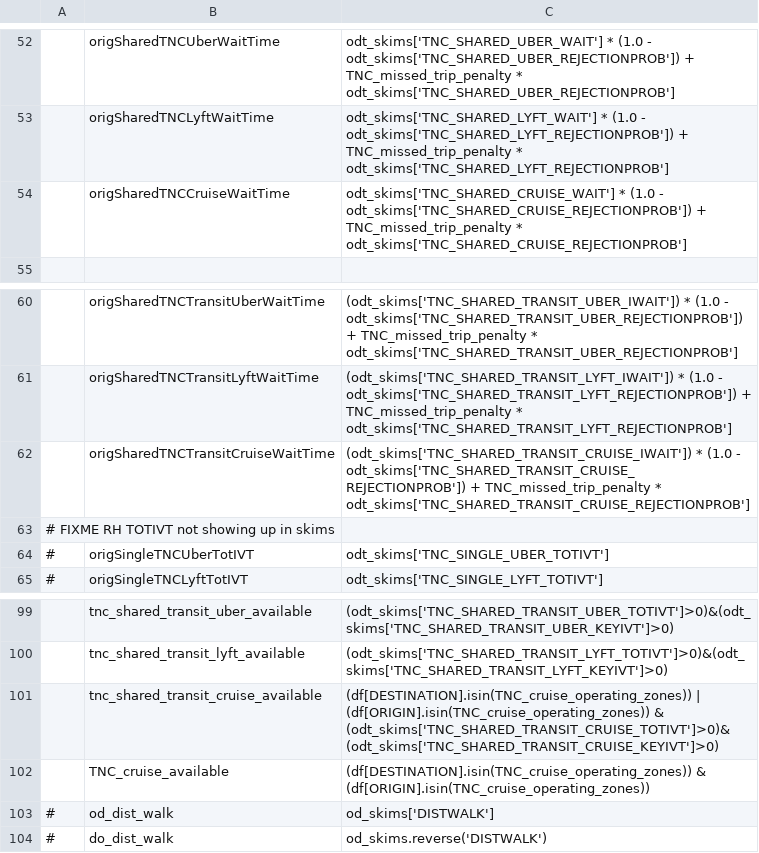
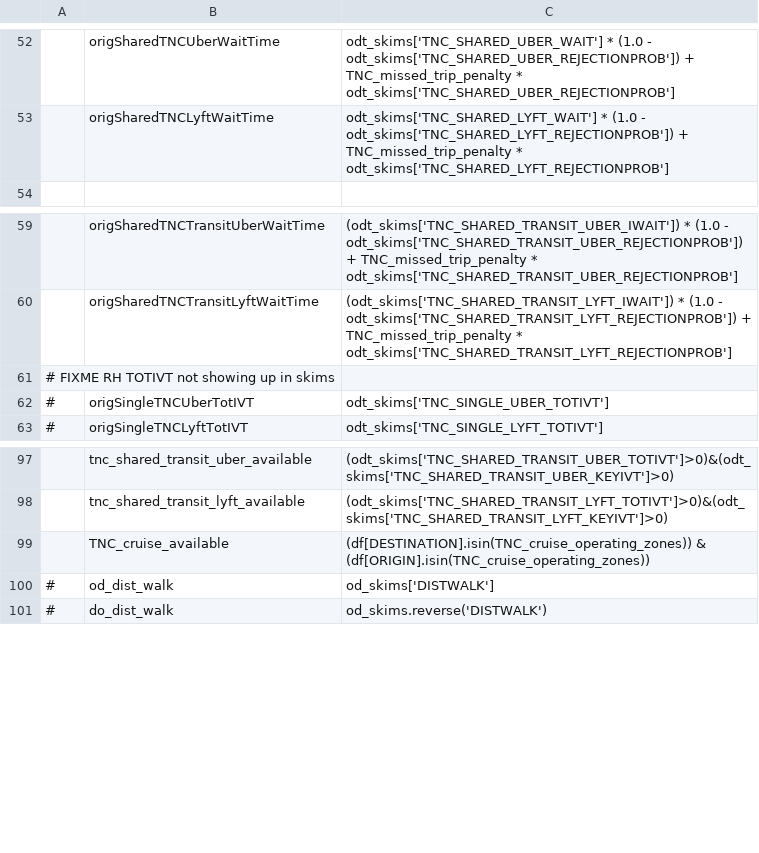
Before and after one commit to LBNL-UCB-STI/activitysim-configs-sfbay, a CSV file: configs/trip_mode_choice_annotate_trips_preprocessor.csv, drawn as a sheet; only a part is shown, gaps mark what is left out; the diff names each change by its address in the sheet, - before the commit and + after, or states it on an @@ line.

```diff
--- a/configs/trip_mode_choice_annotate_trips_preprocessor.csv
+++ b/configs/trip_mode_choice_annotate_trips_preprocessor.csv
-row 54:  | origSharedTNCCruiseWaitTime | odt_skims['TNC_SHARED_CRUISE_WAIT'] * (1.0 - odt_skims['TNC_SHARED_CRUISE_REJECTIONPROB']) + TNC_missed_trip_penalty * odt_skims['TNC_SHARED_CRUISE_REJECTIONPROB']
-row 62:  | origSharedTNCTransitCruiseWaitTime | (odt_skims['TNC_SHARED_TRANSIT_CRUISE_IWAIT']) * (1.0 - odt_skims['TNC_SHARED_TRANSIT_CRUISE_REJECTIONPROB']) + TNC_missed_trip_penalty * odt_skims['TNC_SHARED_TRANSIT_CRUISE_REJECTIONPROB']
-row 101:  | tnc_shared_transit_cruise_available | (df[DESTINATION].isin(TNC_cruise_operating_zones)) | (df[ORIGIN].isin(TNC_cruise_operating_zones)) & (odt_skims['TNC_SHARED_TRANSIT_CRUISE_TOTIVT']>0)&(odt_skims['TNC_SHARED_TRANSIT_CRUISE_KEYIVT']>0)
```
Also changed, not shown: configs/tour_mode_choice_annotate_choosers_preprocessor.csv, configs/trip_mode_choice.csv, 3 other files.
